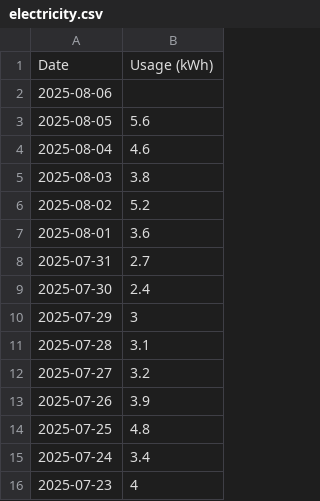
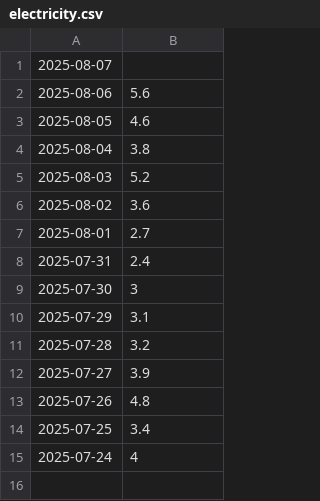
Before and after one commit to elelmokao/monitokyogas, a CSV file: csv/electricity.csv, drawn as a sheet.

```diff
--- a/csv/electricity.csv
+++ b/csv/electricity.csv
@@ -1,16 +1,15 @@
-Date,Usage (kWh)
-2025-08-06,
-2025-08-05,5.6
-2025-08-04,4.6
-2025-08-03,3.8
-2025-08-02,5.2
-2025-08-01,3.6
-2025-07-31,2.7
-2025-07-30,2.4
-2025-07-29,3
-2025-07-28,3.1
-2025-07-27,3.2
-2025-07-26,3.9
-2025-07-25,4.8
-2025-07-24,3.4
-2025-07-23,4
+2025-08-07,
+2025-08-06,5.6
+2025-08-05,4.6
+2025-08-04,3.8
+2025-08-03,5.2
+2025-08-02,3.6
+2025-08-01,2.7
+2025-07-31,2.4
+2025-07-30,3
+2025-07-29,3.1
+2025-07-28,3.2
+2025-07-27,3.9
+2025-07-26,4.8
+2025-07-25,3.4
+2025-07-24,4
```
Also changed, not shown: 5 other files.
